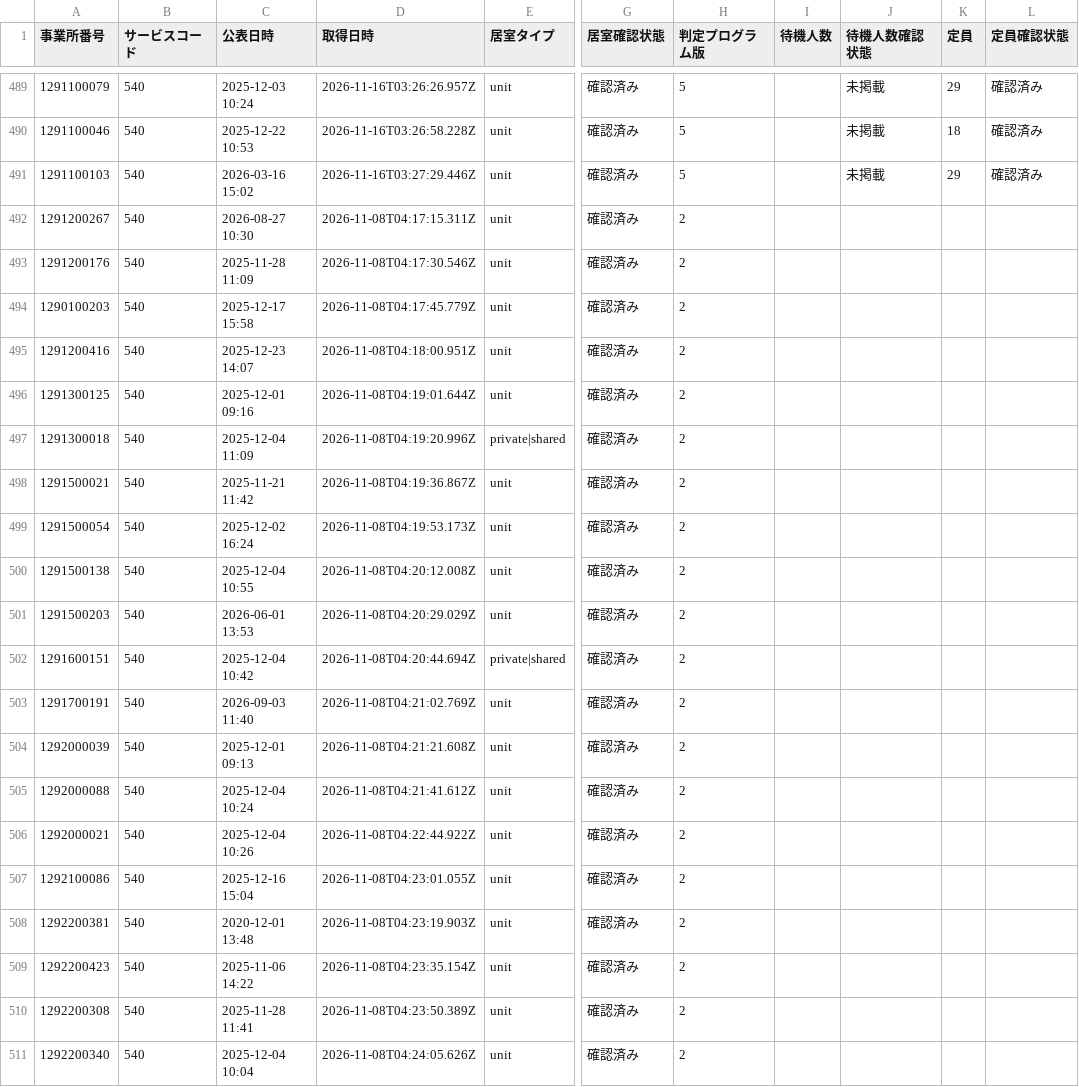
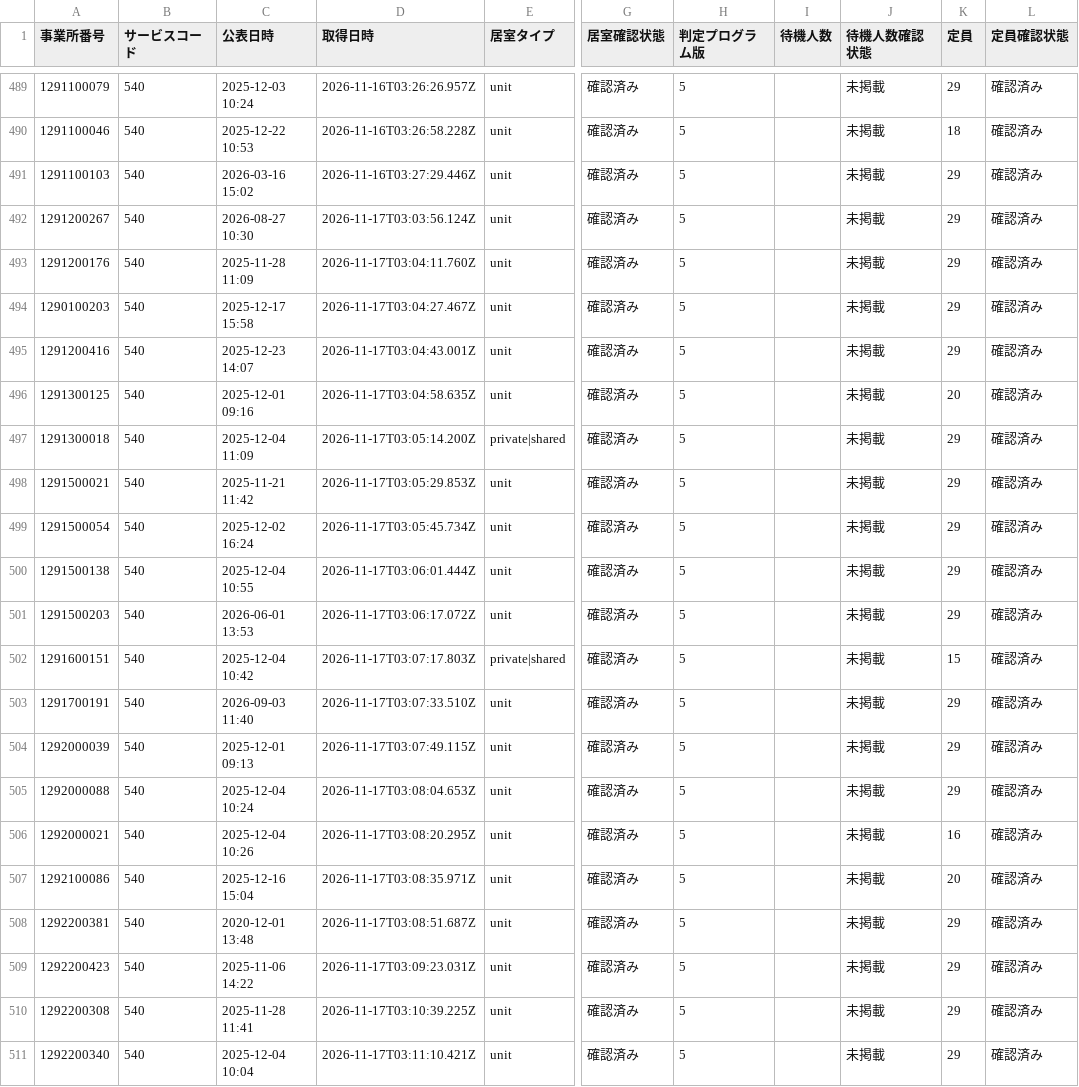
Before and after one commit to royalaihoshi-tech/chiba-tokuyo-public-data, a CSV file: publication-dates.csv, drawn as a sheet; only a part is shown, gaps mark what is left out; the diff covers the shown part only; the diff names each change by its address in the sheet, - before the commit and + after, or states it on an @@ line.

```diff
--- a/publication-dates.csv
+++ b/publication-dates.csv
-D492 (取得日時): 2026-11-08T04:17:15.311Z
+D492 (取得日時): 2026-11-17T03:03:56.124Z
-H492:H511 (判定プログラム版): 2
+H492:H511 (判定プログラム版): 5
-J492:J511 (待機人数確認状態): (empty)
+J492:J511 (待機人数確認状態): 未掲載
-K492:K495 (定員): (empty)
+K492:K495 (定員): 29
-L492:L511 (定員確認状態): (empty)
+L492:L511 (定員確認状態): 確認済み
-D493 (取得日時): 2026-11-08T04:17:30.546Z
+D493 (取得日時): 2026-11-17T03:04:11.760Z
-D494 (取得日時): 2026-11-08T04:17:45.779Z
+D494 (取得日時): 2026-11-17T03:04:27.467Z
-D495 (取得日時): 2026-11-08T04:18:00.951Z
+D495 (取得日時): 2026-11-17T03:04:43.001Z
-D496 (取得日時): 2026-11-08T04:19:01.644Z
+D496 (取得日時): 2026-11-17T03:04:58.635Z
-K496 (定員): (empty)
+K496 (定員): 20
-D497 (取得日時): 2026-11-08T04:19:20.996Z
+D497 (取得日時): 2026-11-17T03:05:14.200Z
-K497:K501 (定員): (empty)
+K497:K501 (定員): 29
-D498 (取得日時): 2026-11-08T04:19:36.867Z
+D498 (取得日時): 2026-11-17T03:05:29.853Z
-D499 (取得日時): 2026-11-08T04:19:53.173Z
+D499 (取得日時): 2026-11-17T03:05:45.734Z
-D500 (取得日時): 2026-11-08T04:20:12.008Z
+D500 (取得日時): 2026-11-17T03:06:01.444Z
-D501 (取得日時): 2026-11-08T04:20:29.029Z
+D501 (取得日時): 2026-11-17T03:06:17.072Z
-D502 (取得日時): 2026-11-08T04:20:44.694Z
+D502 (取得日時): 2026-11-17T03:07:17.803Z
-K502 (定員): (empty)
+K502 (定員): 15
-D503 (取得日時): 2026-11-08T04:21:02.769Z
+D503 (取得日時): 2026-11-17T03:07:33.510Z
-K503:K505 (定員): (empty)
+K503:K505 (定員): 29
-D504 (取得日時): 2026-11-08T04:21:21.608Z
+D504 (取得日時): 2026-11-17T03:07:49.115Z
-D505 (取得日時): 2026-11-08T04:21:41.612Z
+D505 (取得日時): 2026-11-17T03:08:04.653Z
-D506 (取得日時): 2026-11-08T04:22:44.922Z
+D506 (取得日時): 2026-11-17T03:08:20.295Z
-K506 (定員): (empty)
+K506 (定員): 16
-D507 (取得日時): 2026-11-08T04:23:01.055Z
+D507 (取得日時): 2026-11-17T03:08:35.971Z
-K507 (定員): (empty)
+K507 (定員): 20
-D508 (取得日時): 2026-11-08T04:23:19.903Z
+D508 (取得日時): 2026-11-17T03:08:51.687Z
-K508:K511 (定員): (empty)
+K508:K511 (定員): 29
-D509 (取得日時): 2026-11-08T04:23:35.154Z
+D509 (取得日時): 2026-11-17T03:09:23.031Z
-D510 (取得日時): 2026-11-08T04:23:50.389Z
+D510 (取得日時): 2026-11-17T03:10:39.225Z
-D511 (取得日時): 2026-11-08T04:24:05.626Z
+D511 (取得日時): 2026-11-17T03:11:10.421Z
```
Also changed, not shown: 90 edited cells elsewhere in this file, 1 other file.
